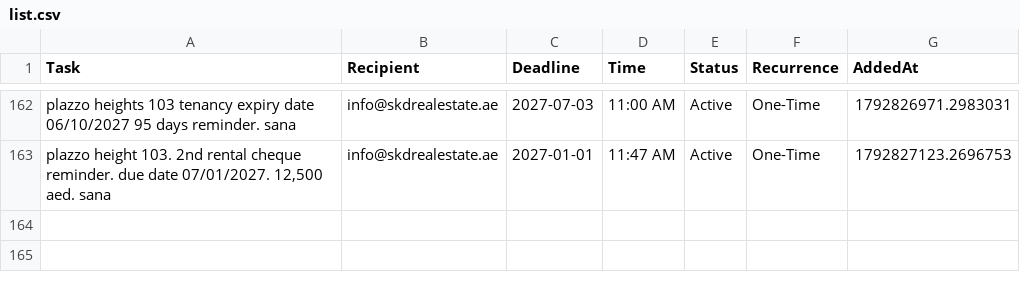
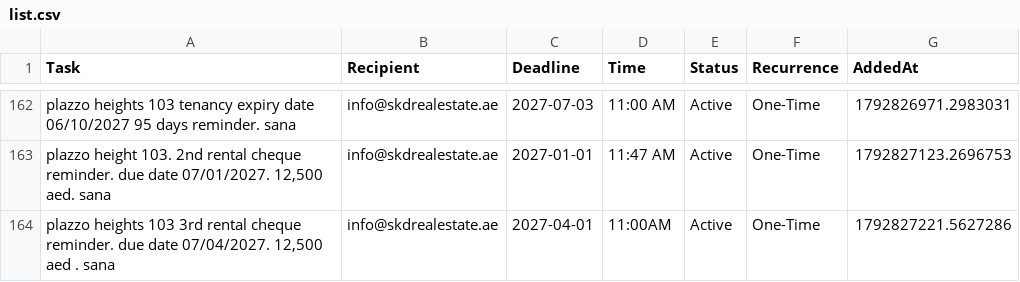
Before and after one commit to skdrealestate10-hash/my-real-estate-reminders, a CSV file: list.csv, drawn as a sheet; only a part is shown, gaps mark what is left out.

Commit message:
SKD System: Update Memory

```diff
--- a/list.csv
+++ b/list.csv
@@ -163 +163,2 @@ plazzo heights 103 tenancy expiry date 06/10/2027 95 days reminder. sana,info@sk
 "plazzo height 103. 2nd rental cheque reminder. due date 07/01/2027. 12,500 aed. sana",info@skdrealestate.ae,2027-01-01,11:47 AM,Active,One-Time,1792827123.2696753
+"plazzo heights 103 3rd rental cheque reminder. due date 07/04/2027. 12,500 aed . sana",info@skdrealestate.ae,2027-04-01,11:00AM,Active,One-Time,1792827221.5627286
```
